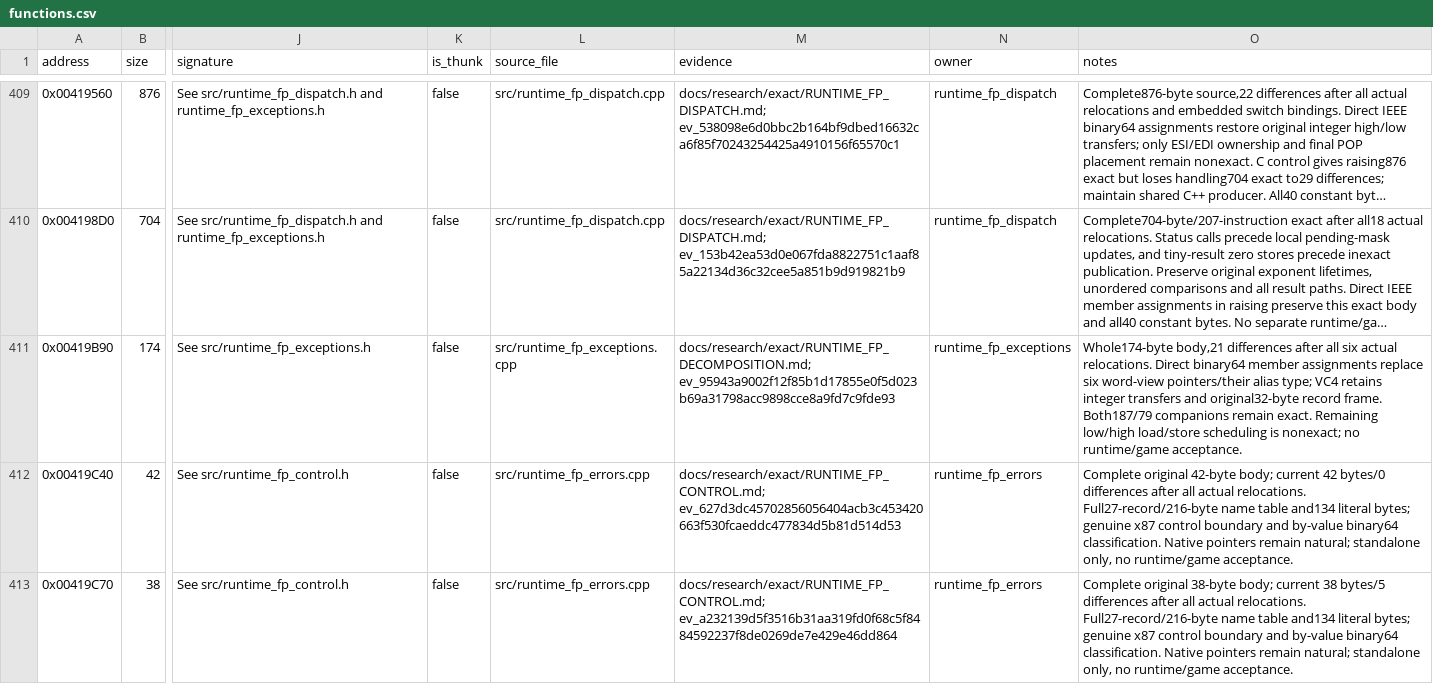
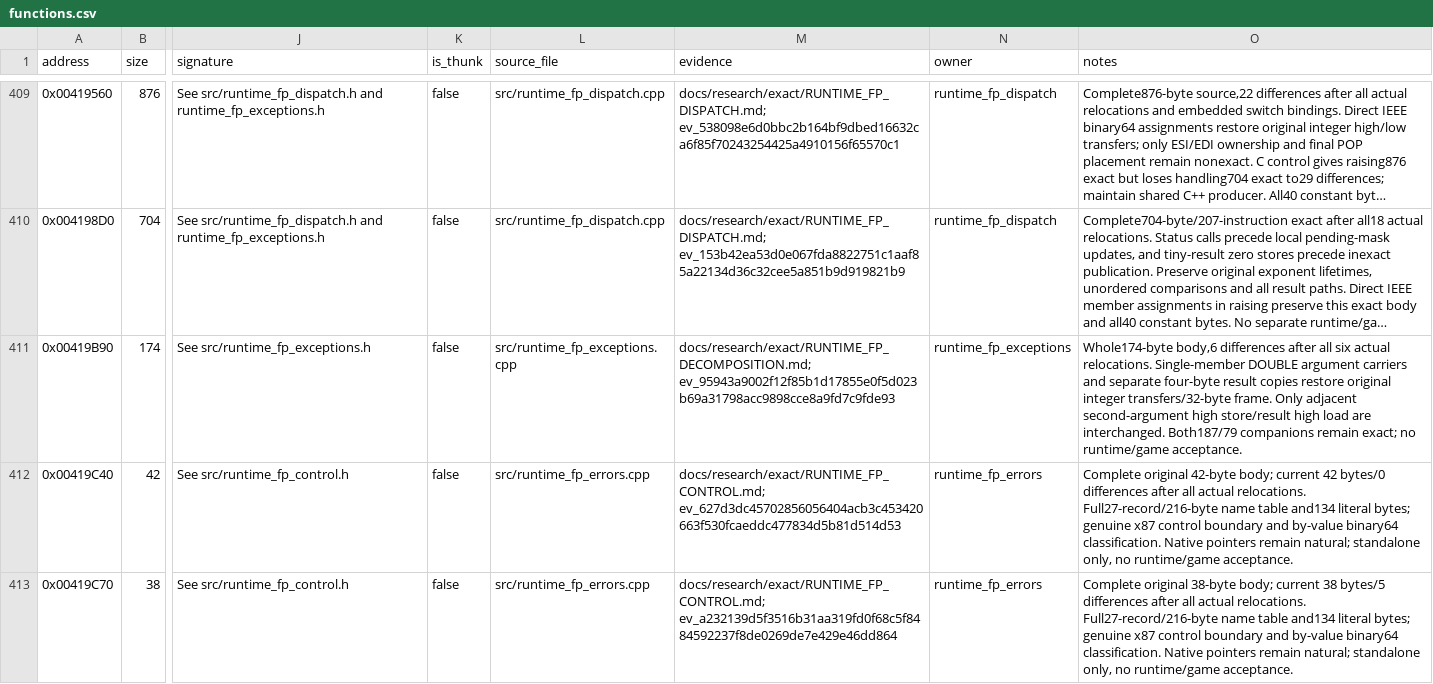
Before and after one commit to N0zoM1z0/dx-ball, a CSV file: config/functions.csv, drawn as a sheet; only a part is shown, gaps mark what is left out; long unchanged cells end in …; the diff names each change by its address in the sheet, - before the commit and + after, or states it on an @@ line.

Commit message:
gpt-6.1-sol: recover matherr DOUBLE and result transport phases
Restore the shipped single-member DOUBLE carrier model for both matherr arguments and copy the result in explicit low/high four-byte phases. Complete comparison improves174/174/21 through17 to6 with the original32-byte frame and six bindings. All174 bytes correspond except one adjacent argument-high store/result-high load interchange; the body remains nonexact.

Four VC4/native/i686 source-model sets include equivalent original-C controls. Reuse the selected C++ product with identical maintained inputs. Preserve both187/79 companion exacts, all362 exact results and86 other candidate results; retain the original manifest. Current totals362 exact functions/75484 code bytes/87 candidates. Retained REA and complete original CRT sections reused; no new REA sessions or runtime tests.

```diff
--- a/config/functions.csv
+++ b/config/functions.csv
-O411 (notes): Whole174-byte body,21 differences after all six actual relocations. Direct binary64 member assignments replace six word-view pointers/their alias type; VC4 retains integer transfers and original32-byte record frame. Both187/79 companions remain exact. Remaining low/high load/store scheduling is nonexact; no runtime/game…
+O411 (notes): Whole174-byte body,6 differences after all six actual relocations. Single-member DOUBLE argument carriers and separate four-byte result copies restore original integer transfers/32-byte frame. Only adjacent second-argument high store/result high load are interchanged. Both187/79 companions remain exact; no runtime/game…
```
Also changed, not shown: config/implemented.csv, config/matches.csv, 4 other files.
